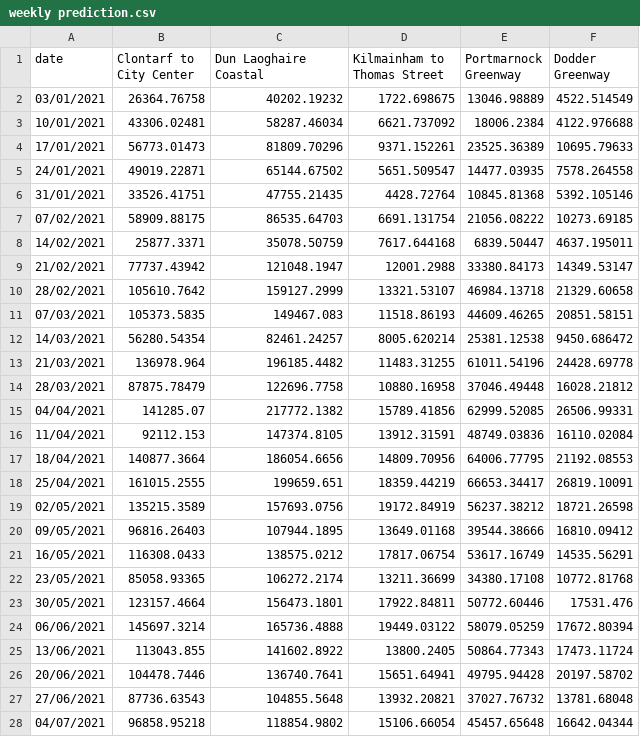
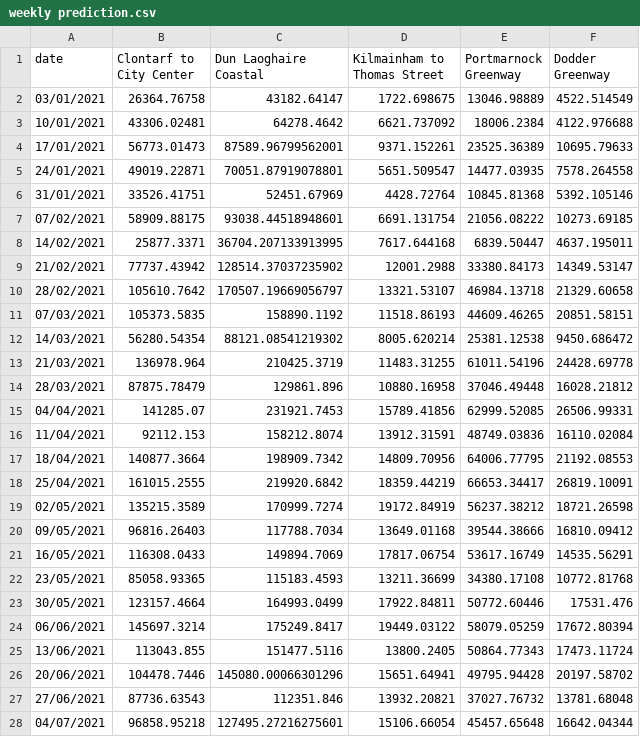
Before and after one commit to SmartDublin-DCC/Strava-Cycling-Modeling-for-Dublin, a CSV file: Route Based Analysis/weekly prediction.csv, drawn as a sheet; only a part is shown; the diff covers the shown part only.

```diff
--- a/Route Based Analysis/weekly prediction.csv
+++ b/Route Based Analysis/weekly prediction.csv
@@ -1,28 +1,28 @@
 date,Clontarf to City Center,Dun Laoghaire Coastal,Kilmainham to Thomas Street,Portmarnock Greenway,Dodder Greenway
-03/01/2021,26364.76758,40202.19232,1722.698675,13046.98889,4522.514549
-10/01/2021,43306.02481,58287.46034,6621.737092,18006.2384,4122.976688
-17/01/2021,56773.01473,81809.70296,9371.152261,23525.36389,10695.79633
-24/01/2021,49019.22871,65144.67502,5651.509547,14477.03935,7578.264558
-31/01/2021,33526.41751,47755.21435,4428.72764,10845.81368,5392.105146
-07/02/2021,58909.88175,86535.64703,6691.131754,21056.08222,10273.69185
-14/02/2021,25877.3371,35078.50759,7617.644168,6839.50447,4637.195011
-21/02/2021,77737.43942,121048.1947,12001.2988,33380.84173,14349.53147
-28/02/2021,105610.7642,159127.2999,13321.53107,46984.13718,21329.60658
-07/03/2021,105373.5835,149467.083,11518.86193,44609.46265,20851.58151
-14/03/2021,56280.54354,82461.24257,8005.620214,25381.12538,9450.686472
-21/03/2021,136978.964,196185.4482,11483.31255,61011.54196,24428.69778
-28/03/2021,87875.78479,122696.7758,10880.16958,37046.49448,16028.21812
-04/04/2021,141285.07,217772.1382,15789.41856,62999.52085,26506.99331
-11/04/2021,92112.153,147374.8105,13912.31591,48749.03836,16110.02084
-18/04/2021,140877.3664,186054.6656,14809.70956,64006.77795,21192.08553
-25/04/2021,161015.2555,199659.651,18359.44219,66653.34417,26819.10091
-02/05/2021,135215.3589,157693.0756,19172.84919,56237.38212,18721.26598
-09/05/2021,96816.26403,107944.1895,13649.01168,39544.38666,16810.09412
-16/05/2021,116308.0433,138575.0212,17817.06754,53617.16749,14535.56291
-23/05/2021,85058.93365,106272.2174,13211.36699,34380.17108,10772.81768
-30/05/2021,123157.4664,156473.1801,17922.84811,50772.60446,17531.476
-06/06/2021,145697.3214,165736.4888,19449.03122,58079.05259,17672.80394
-13/06/2021,113043.855,141602.8922,13800.2405,50864.77343,17473.11724
-20/06/2021,104478.7446,136740.7641,15651.64941,49795.94428,20197.58702
-27/06/2021,87736.63543,104855.5648,13932.20821,37027.76732,13781.68048
-04/07/2021,96858.95218,118854.9802,15106.66054,45457.65648,16642.04344
+03/01/2021,26364.76758,43182.64147,1722.698675,13046.98889,4522.514549
+10/01/2021,43306.02481,64278.4642,6621.737092,18006.2384,4122.976688
+17/01/2021,56773.01473,87589.96799562001,9371.152261,23525.36389,10695.79633
+24/01/2021,49019.22871,70051.87919078801,5651.509547,14477.03935,7578.264558
+31/01/2021,33526.41751,52451.67969,4428.72764,10845.81368,5392.105146
+07/02/2021,58909.88175,93038.44518948601,6691.131754,21056.08222,10273.69185
+14/02/2021,25877.3371,36704.207133913995,7617.644168,6839.50447,4637.195011
+21/02/2021,77737.43942,128514.37037235902,12001.2988,33380.84173,14349.53147
+28/02/2021,105610.7642,170507.19669056797,13321.53107,46984.13718,21329.60658
+07/03/2021,105373.5835,158890.1192,11518.86193,44609.46265,20851.58151
+14/03/2021,56280.54354,88121.08541219302,8005.620214,25381.12538,9450.686472
+21/03/2021,136978.964,210425.3719,11483.31255,61011.54196,24428.69778
+28/03/2021,87875.78479,129861.896,10880.16958,37046.49448,16028.21812
+04/04/2021,141285.07,231921.7453,15789.41856,62999.52085,26506.99331
+11/04/2021,92112.153,158212.8074,13912.31591,48749.03836,16110.02084
+18/04/2021,140877.3664,198909.7342,14809.70956,64006.77795,21192.08553
+25/04/2021,161015.2555,219920.6842,18359.44219,66653.34417,26819.10091
+02/05/2021,135215.3589,170999.7274,19172.84919,56237.38212,18721.26598
+09/05/2021,96816.26403,117788.7034,13649.01168,39544.38666,16810.09412
+16/05/2021,116308.0433,149894.7069,17817.06754,53617.16749,14535.56291
+23/05/2021,85058.93365,115183.4593,13211.36699,34380.17108,10772.81768
+30/05/2021,123157.4664,164993.0499,17922.84811,50772.60446,17531.476
+06/06/2021,145697.3214,175249.8417,19449.03122,58079.05259,17672.80394
+13/06/2021,113043.855,151477.5116,13800.2405,50864.77343,17473.11724
+20/06/2021,104478.7446,145080.00066301296,15651.64941,49795.94428,20197.58702
+27/06/2021,87736.63543,112351.846,13932.20821,37027.76732,13781.68048
+04/07/2021,96858.95218,127495.27216275601,15106.66054,45457.65648,16642.04344
```
Also changed, not shown: 126 edited cells elsewhere in this file, 2 other files.
